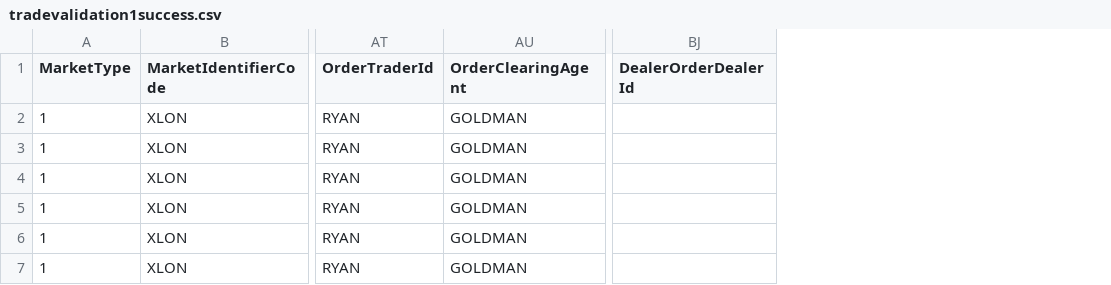
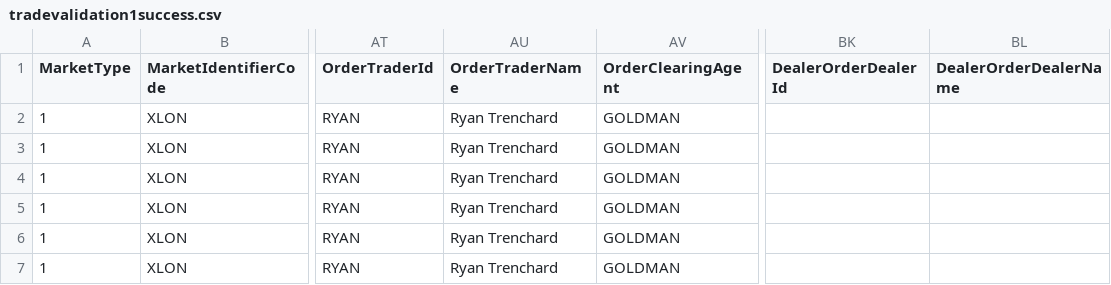
Before and after one commit to sl-tawfiknouri/RedDeer.Surveillance, a CSV file: src/DataImport.Integration.Tests/Validation/Files/tradevalidation1success.csv, drawn as a sheet; only a part is shown, gaps mark what is left out; the diff names each change by its address in the sheet, - before the commit and + after, or states it on an @@ line.

Commit message:
RDPB-3611 updated trade validation csv file to have the new dealer fields for our validation tests

```diff
--- a/src/DataImport.Integration.Tests/Validation/Files/tradevalidation1success.csv
+++ b/src/DataImport.Integration.Tests/Validation/Files/tradevalidation1success.csv
+column AU (OrderTraderName), rows 2-7: all Ryan Trenchard
+column BL (DealerOrderDealerName), empty
```
